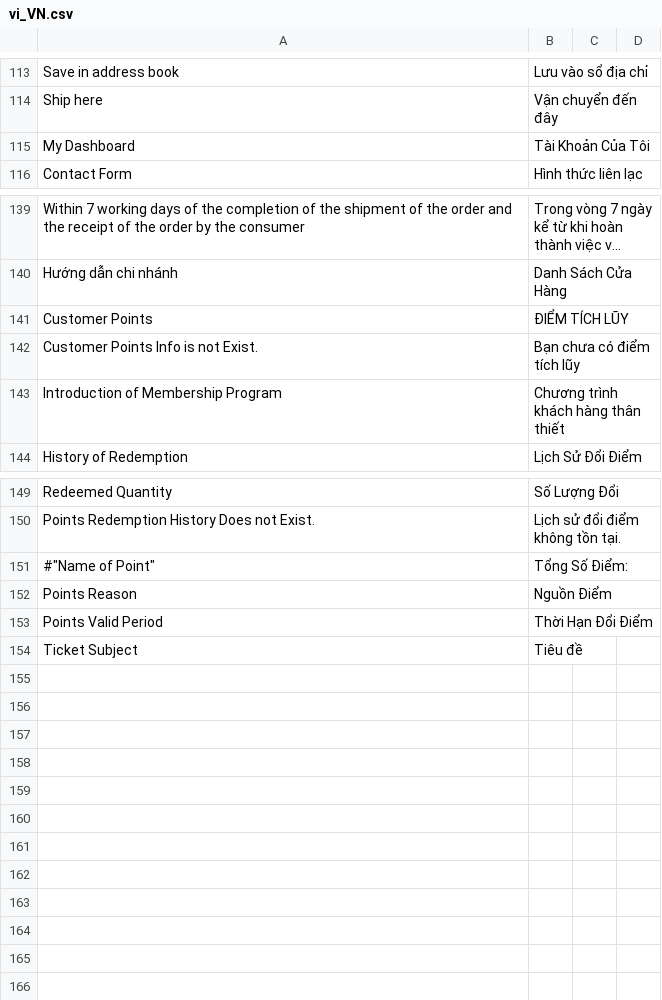
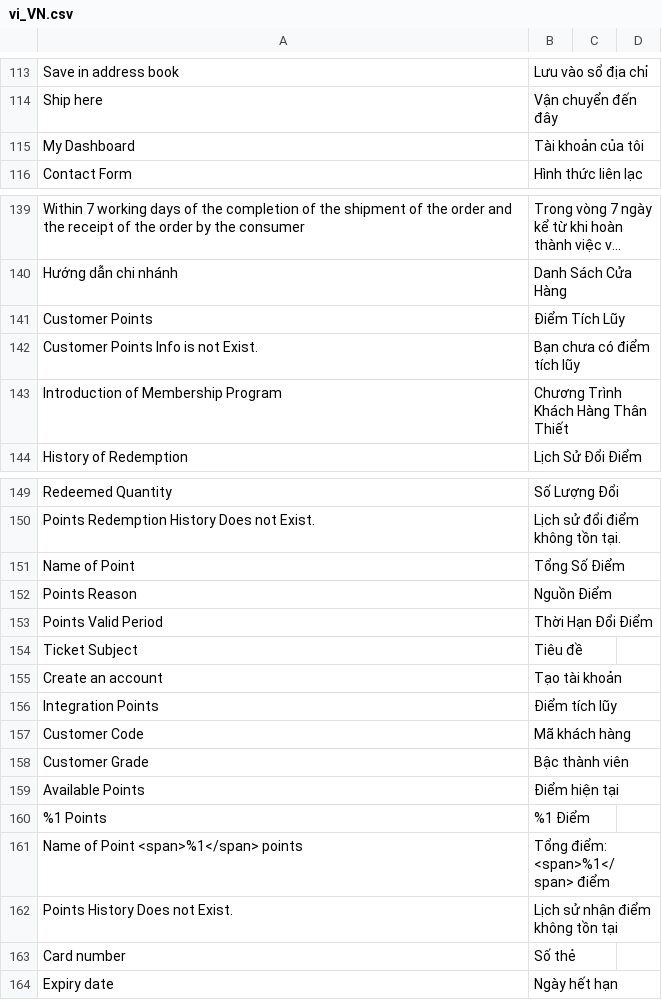
Before and after one commit to congvt305/staging-twap, a CSV file: app/design/frontend/Laneige/vn/i18n/vi_VN.csv, drawn as a sheet; only a part is shown, gaps mark what is left out; long unchanged cells end in …; the diff names each change by its address in the sheet, - before the commit and + after, or states it on an @@ line.

Commit message:
VNMGDC-70 change translation for VN - production

```diff
--- a/app/design/frontend/Laneige/vn/i18n/vi_VN.csv
+++ b/app/design/frontend/Laneige/vn/i18n/vi_VN.csv
-B115: Tài Khoản Của Tôi
+B115: Tài khoản của tôi
-B141: ĐIỂM TÍCH LŨY
+B141: Điểm Tích Lũy
-B143: Chương trình khách hàng thân thiết
+B143: Chương Trình Khách Hàng Thân Thiết
-A151: #"Name of Point"
+A151: Name of Point
-B151: Tổng Số Điểm:
+B151: Tổng Số Điểm
+row 155: Create an account | Tạo tài khoản
+row 156: Integration Points | Điểm tích lũy
+row 157: Customer Code | Mã khách hàng
+row 158: Customer Grade | Bậc thành viên
+row 159: Available Points | Điểm hiện tại
+row 160: %1 Points | %1 Điểm
+row 161: Name of Point <span>%1</span> points | Tổng điểm: <span>%1</span> điểm
+row 162: Points History Does not Exist. | Lịch sử nhận điểm không tồn tại
+row 163: Card number | Số thẻ
+row 164: Expiry date | Ngày hết hạn
```
Also changed, not shown: app/code/Eguana/CustomerBulletin/i18n/vi_VN.csv, app/code/Eguana/EInvoice/i18n/vi_VN.csv, 10 other files.
